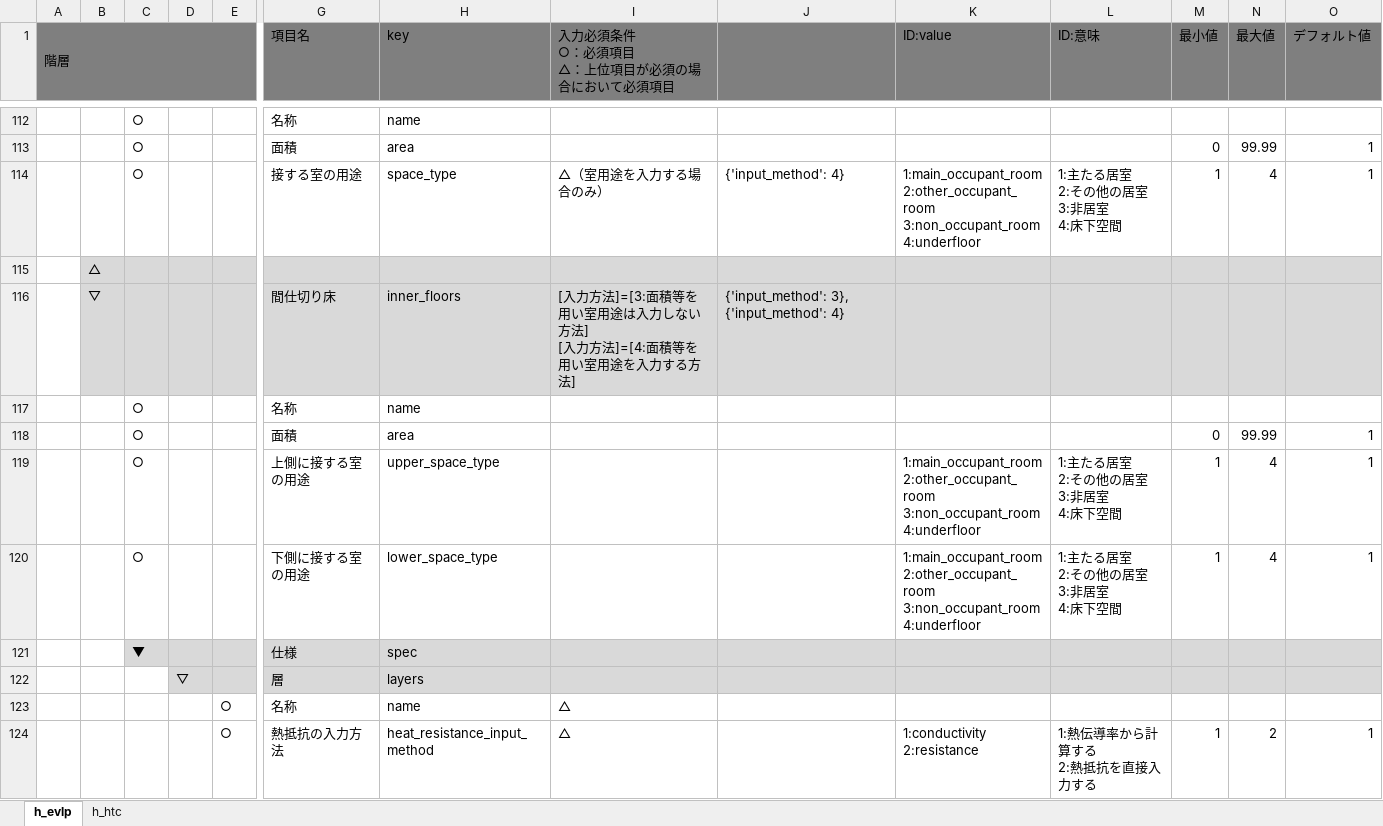
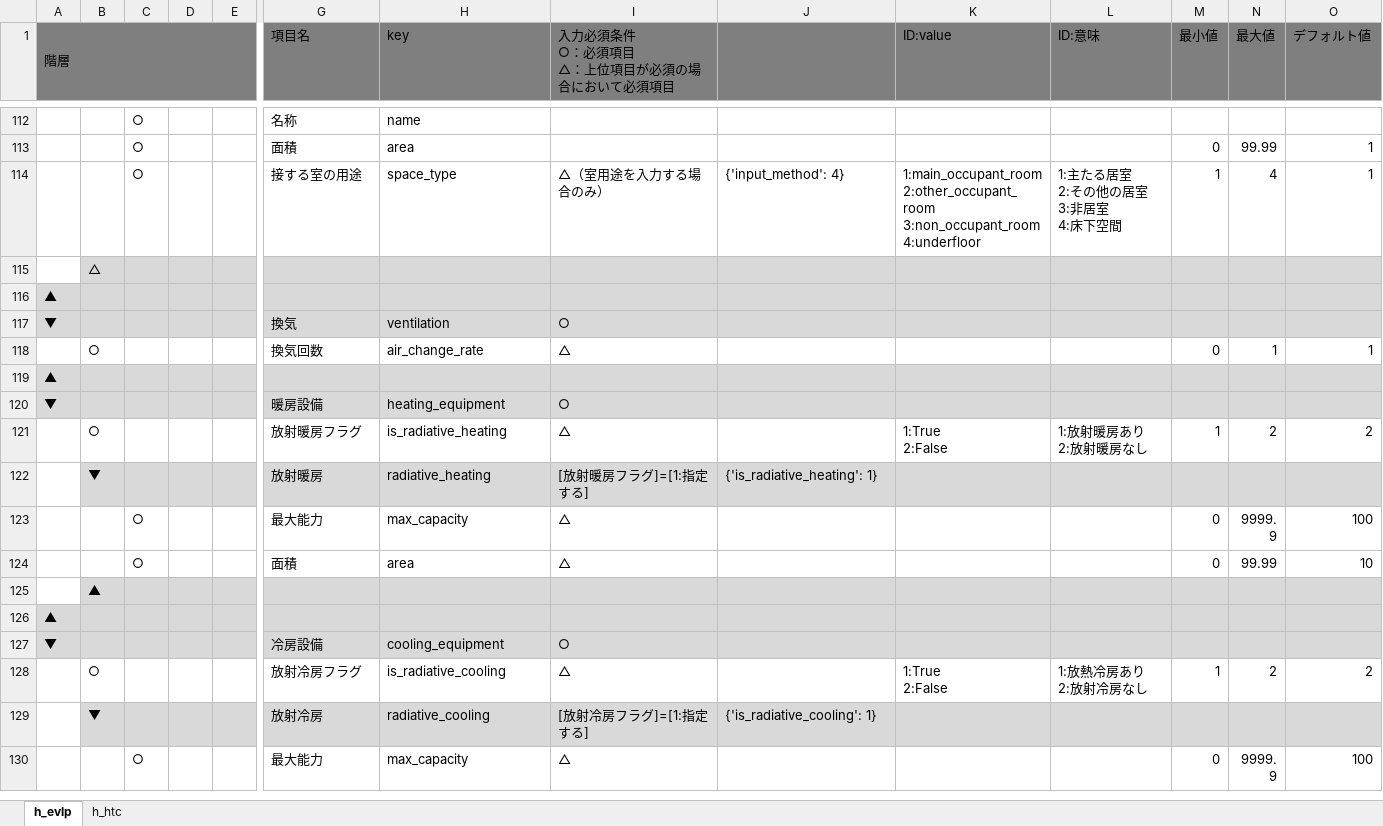
Before and after one commit to BRI-EES-House/heat_load_calc, an Excel workbook: input_data_spec.xlsm, sheet h_evlp, drawn as a sheet; only a part is shown, gaps mark what is left out; the shorter side is filled out with more unchanged rows; values as stored, in another font and other column widths than the file's, no borders; rows hold the shown columns only; ↵ is a line break in a cell; the diff covers the shown part only; the diff names each change by its address in the sheet, - before the commit and + after, or states it on an @@ line.

Commit message:
input_data_spec 入力対象外の間仕切壁・床をh_evlpより削除

```diff
--- a/input_data_spec.xlsm (sheet h_evlp)
+++ b/input_data_spec.xlsm (sheet h_evlp)
-row 115:  | △
-row 116:  | ▽ |  |  |  | 間仕切り床 | inner_floors | [入力方法]=[3:面積等を用い室用途は入力しない方法] ↵ [入力方法]=[4:面積等を用い室用途を入力する方法] | {'input_method': 3}, {'input_method': 4}
-row 117:  |  | ○ |  |  | 名称 | name
-row 118:  |  | ○ |  |  | 面積 | area |  |  |  |  | 0 | 99.99 | 1
-row 119:  |  | ○ |  |  | 上側に接する室の用途 | upper_space_type |  |  | 1:main_occupant_room ↵ 2:other_occupant_room ↵ 3:non_occupant_room ↵ 4:underfloor | 1:主たる居室 ↵ 2:その他の居室 ↵ 3:非居室 ↵ 4:床下空間 | 1 | 4 | 1
-row 120:  |  | ○ |  |  | 下側に接する室の用途 | lower_space_type |  |  | 1:main_occupant_room ↵ 2:other_occupant_room ↵ 3:non_occupant_room ↵ 4:underfloor | 1:主たる居室 ↵ 2:その他の居室 ↵ 3:非居室 ↵ 4:床下空間 | 1 | 4 | 1
-row 121:  |  | ▼ |  |  | 仕様 | spec
-row 122:  |  |  | ▽ |  | 層 | layers
-row 123:  |  |  |  | ○ | 名称 | name | △
-row 124:  |  |  |  | ○ | 熱抵抗の入力方法 | heat_resistance_input_method | △ |  | 1:conductivity ↵ 2:resistance | 1:熱伝導率から計算する ↵ 2:熱抵抗を直接入力する | 1 | 2 | 1
```
Also changed, not shown: 22 removed rows elsewhere in this sheet.
